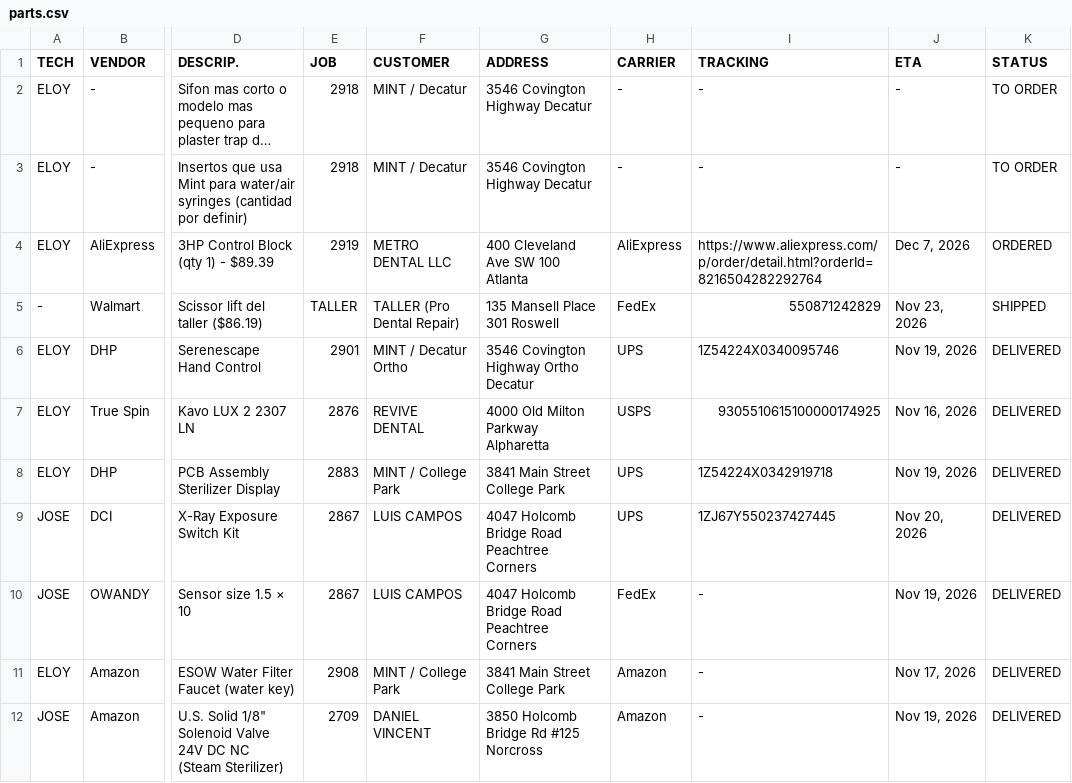
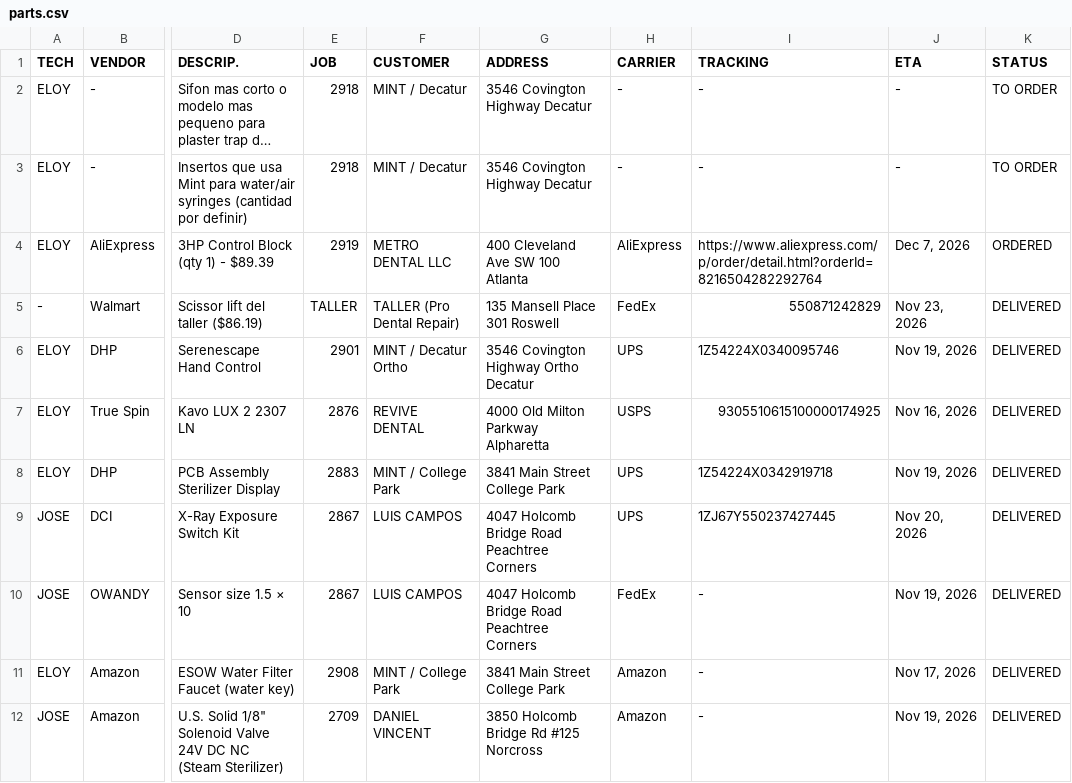
Before and after one commit to Dental3b/prodental-parts, a CSV file: parts.csv, drawn as a sheet; only a part is shown, gaps mark what is left out; long unchanged cells end in …; the diff names each change by its address in the sheet, - before the commit and + after, or states it on an @@ line.

```diff
--- a/parts.csv
+++ b/parts.csv
-K5 (STATUS): SHIPPED
+K5 (STATUS): DELIVERED
```
